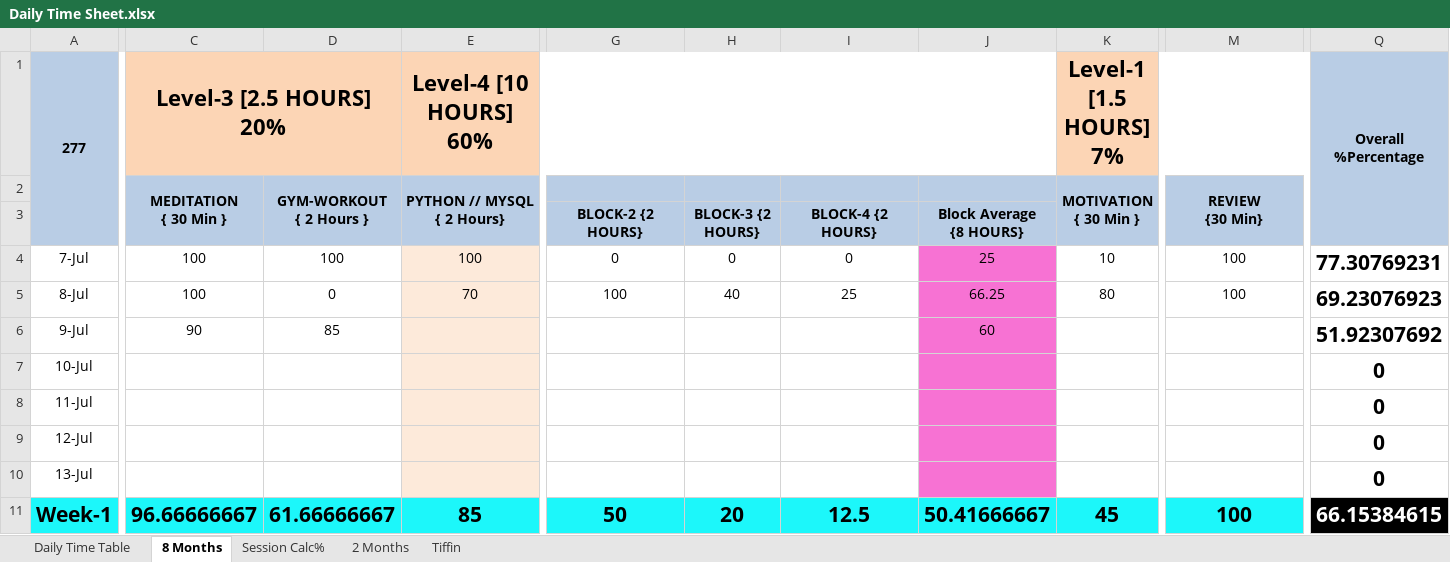
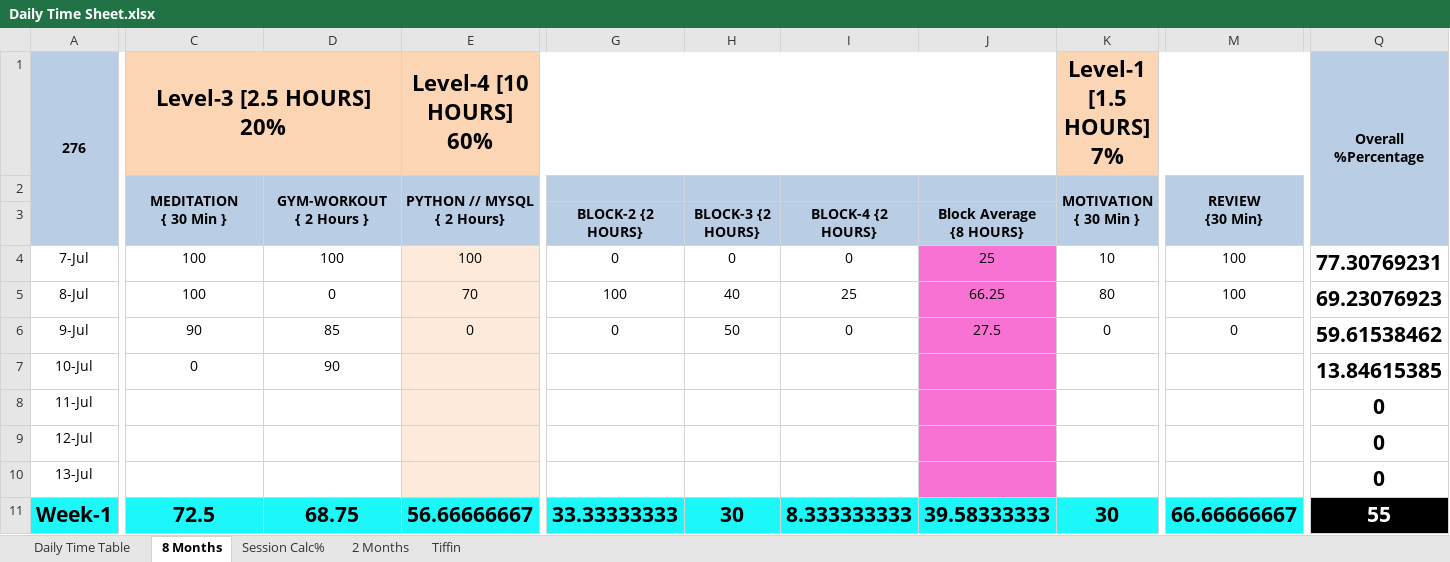
Before and after one commit to Susmitha789257/DevOps, an Excel workbook: Daily Time Sheet.xlsx, sheet 8 Months, drawn as a sheet; only a part is shown, gaps mark what is left out; values as stored, in another font and other column widths than the file's, no borders; conditional formats not drawn; the diff covers the shown part only; the diff names each change by its address in the sheet, - before the commit and + after, or states it on an @@ line.

```diff
--- a/Daily Time Sheet.xlsx (sheet 8 Months)
+++ b/Daily Time Sheet.xlsx (sheet 8 Months)
-A1: 277
+A1: 276
-E6: (empty)
+E6: 0
-G6: (empty)
+G6: 0
-H6: (empty)
+H6: 50
-I6: (empty)
+I6: 0
-J6: 60
+J6: 27.5
-K6: (empty)
+K6: 0
-M6: (empty)
+M6: 0
-Q6: 51.92307692
+Q6: 59.61538462
-C7: (empty)
+C7: 0
-D7: (empty)
+D7: 90
-Q7: 0
+Q7: 13.84615385
-C11: 96.66666667
+C11: 72.5
-D11: 61.66666667
+D11: 68.75
-E11: 85
+E11: 56.66666667
-G11: 50
+G11: 33.33333333
-H11: 20
+H11: 30
-I11: 12.5
+I11: 8.333333333
-J11: 50.41666667
+J11: 39.58333333
-K11: 45
+K11: 30
-M11: 100
+M11: 66.66666667
-Q11: 66.15384615
+Q11: 55
```
Also changed, not shown: 3 edited cells elsewhere in this sheet, 2 other files.
